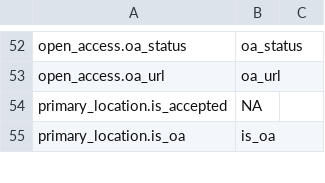
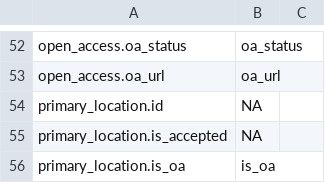
Before and after one commit to ropensci/openalexR, a CSV file: data-raw/coverage-works.csv, drawn as a sheet; only a part is shown, gaps mark what is left out; the diff names each change by its address in the sheet, - before the commit and + after, or states it on an @@ line.

```diff
--- a/data-raw/coverage-works.csv
+++ b/data-raw/coverage-works.csv
+row 54: primary_location.id | NA
```
Also changed, not shown: 8 other files.
